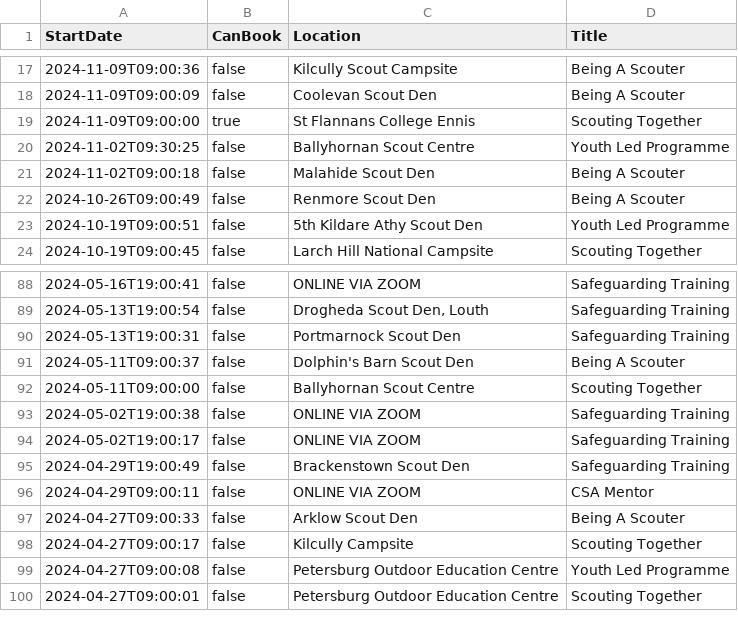
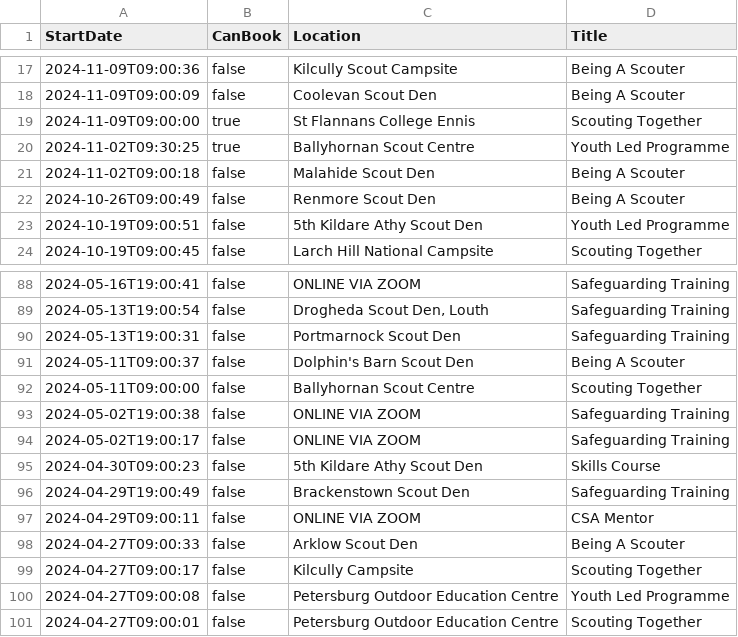
Before and after one commit to markmc/scouts-ie-training-schedule, a CSV file: next-training.csv, drawn as a sheet; only a part is shown, gaps mark what is left out.

```diff
--- a/next-training.csv
+++ b/next-training.csv
@@ -19,3 +19,3 @@ StartDate,CanBook,Location,Title
 "2024-11-09T09:00:00",true,"St Flannans College Ennis","Scouting Together"
-"2024-11-02T09:30:25",false,"Ballyhornan Scout Centre","Youth Led Programme"
+"2024-11-02T09:30:25",true,"Ballyhornan Scout Centre","Youth Led Programme"
 "2024-11-02T09:00:18",false,"Malahide Scout Den","Being A Scouter"
@@ -94,2 +94,3 @@ StartDate,CanBook,Location,Title
 "2024-05-02T19:00:17",false,"ONLINE VIA ZOOM","Safeguarding Training"
+"2024-04-30T09:00:23",false,"5th Kildare Athy Scout Den","Skills Course"
 "2024-04-29T19:00:49",false,"Brackenstown Scout Den","Safeguarding Training"
```
Also changed, not shown: 1 other file.
